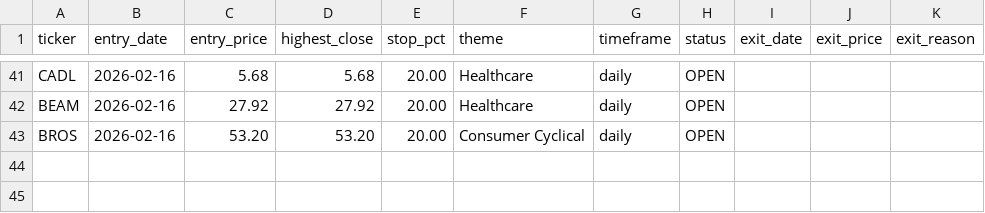
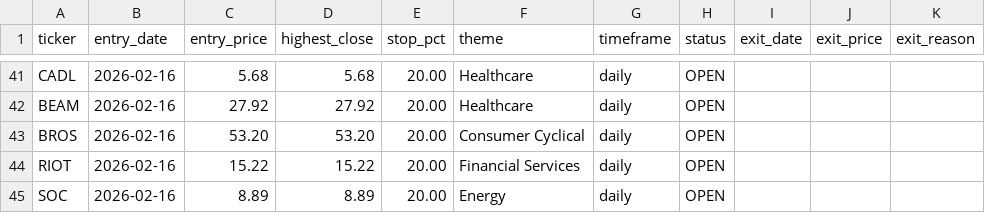
Before and after one commit to Amigo100/bos_momentum_scanner, a CSV file: trades/daily_portfolio.csv, drawn as a sheet; only a part is shown, gaps mark what is left out; the diff names each change by its address in the sheet, - before the commit and + after, or states it on an @@ line.

```diff
--- a/trades/daily_portfolio.csv
+++ b/trades/daily_portfolio.csv
+row 44: RIOT | 2026-02-16 | 15.22 | 15.22 | 20.00 | Financial Services | daily | OPEN
+row 45: SOC | 2026-02-16 | 8.89 | 8.89 | 20.00 | Energy | daily | OPEN
```
Also changed, not shown: 10 other files.
